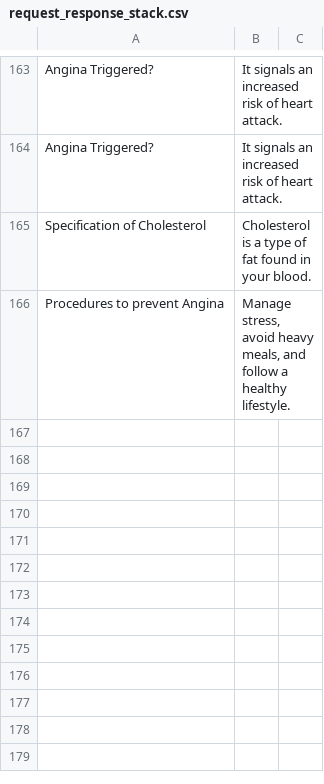
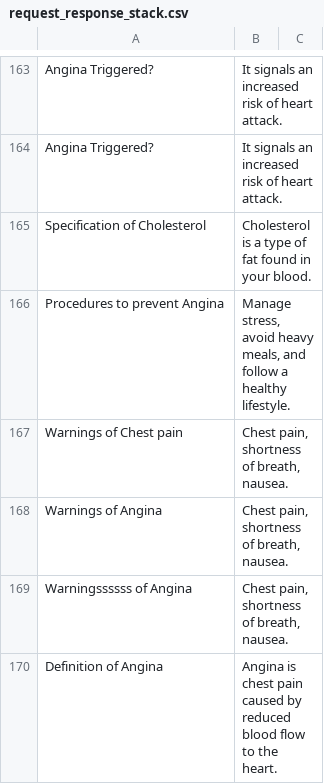
Before and after one commit to MANISH-M0HAN/Mirror1007, a CSV file: Debug/request_response_stack.csv, drawn as a sheet; only a part is shown, gaps mark what is left out; the diff covers the shown part only.

```diff
--- a/Debug/request_response_stack.csv
+++ b/Debug/request_response_stack.csv
@@ -294 +294,5 @@ Specification of Cholesterol,Cholesterol is a type of fat found in your blood.
 Procedures to prevent Angina,"Manage stress, avoid heavy meals, and follow a healthy lifestyle."
+Warnings of Chest pain,"Chest pain, shortness of breath, nausea."
+Warnings of Angina,"Chest pain, shortness of breath, nausea."
+Warningssssss of Angina,"Chest pain, shortness of breath, nausea."
+Definition of Angina,Angina is chest pain caused by reduced blood flow to the heart.
```
Also changed, not shown: 4 added rows elsewhere in this file, 2 other files.
